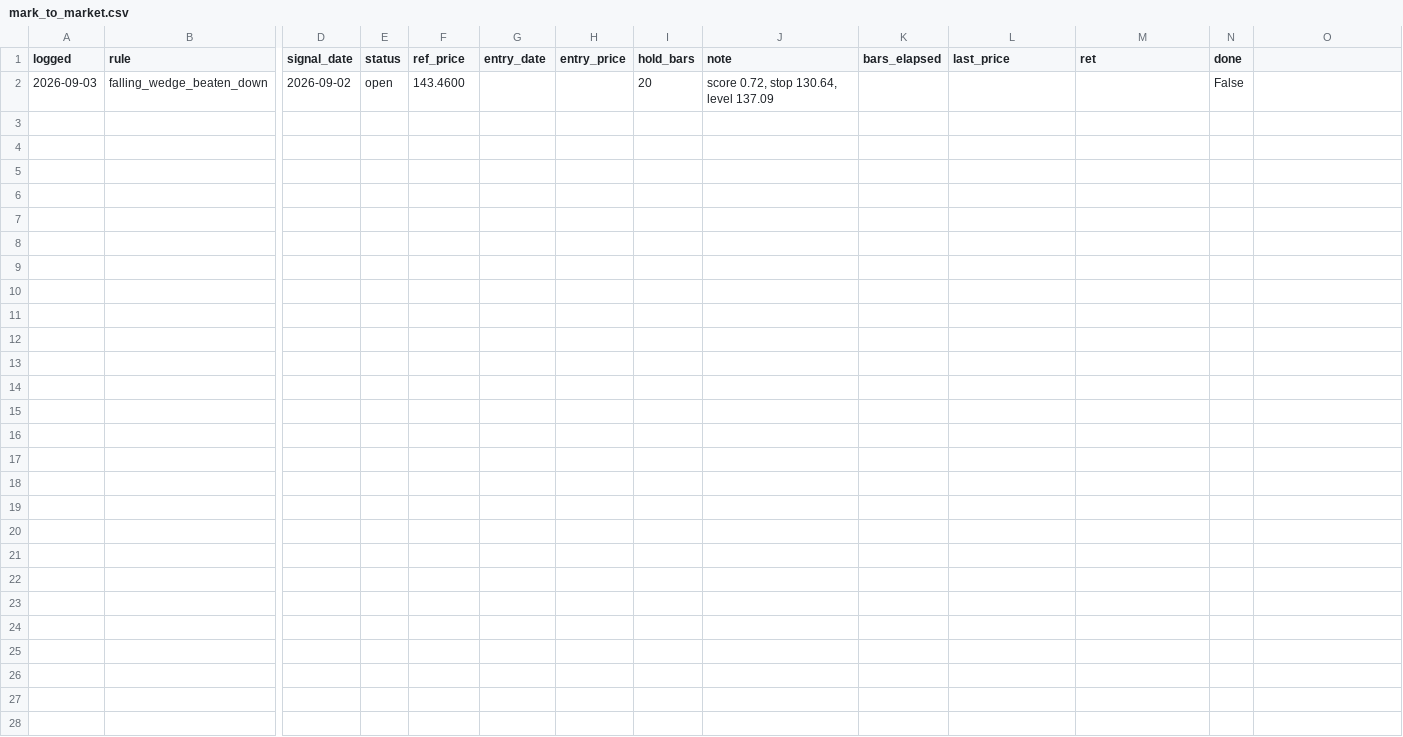
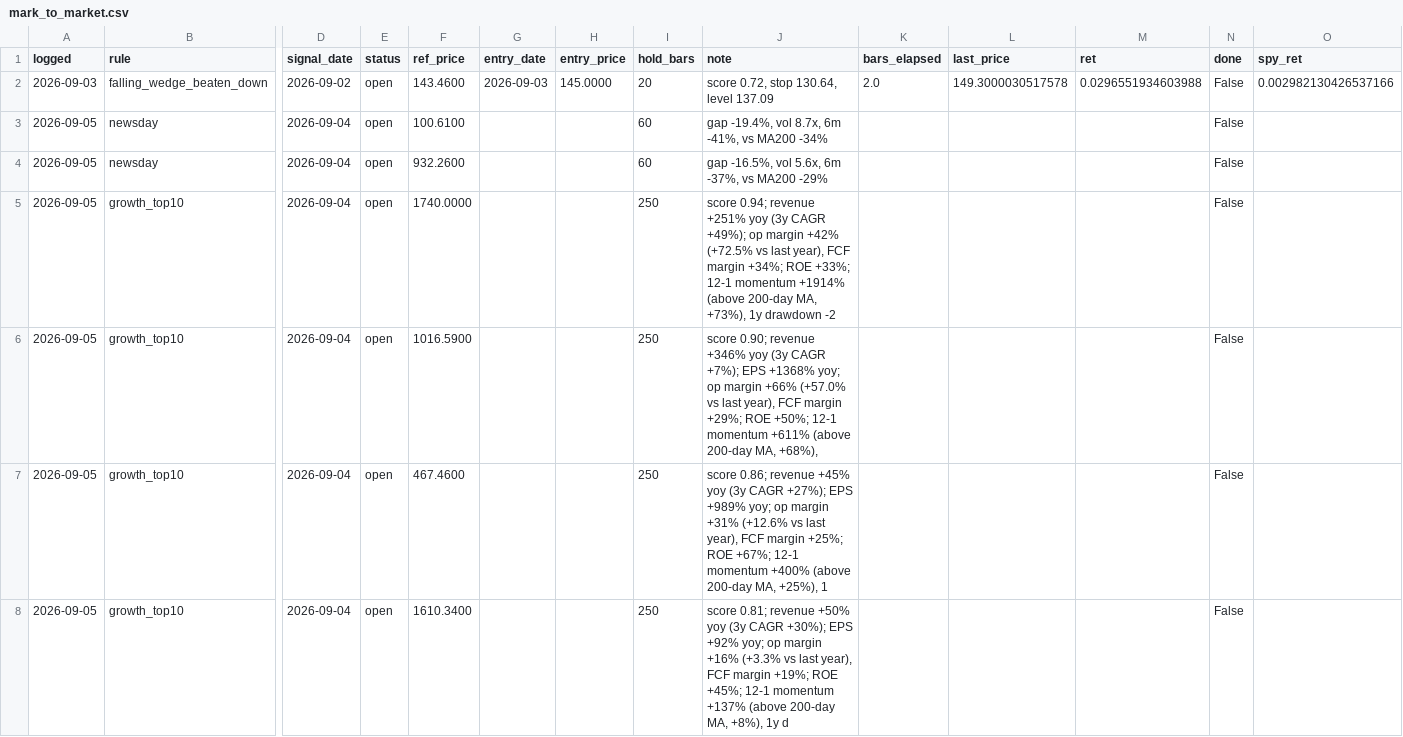
Before and after one commit to OrenRachamim/AlgoVision, a CSV file: journal/mark_to_market.csv, drawn as a sheet; only a part is shown, gaps mark what is left out; rows hold the shown columns only; the diff covers the shown part only; the diff names each change by its address in the sheet, - before the commit and + after, or states it on an @@ line.

```diff
--- a/journal/mark_to_market.csv
+++ b/journal/mark_to_market.csv
-O1: (empty)
+O1: spy_ret
-G2 (entry_date): (empty)
+G2 (entry_date): 2026-09-03
-H2 (entry_price): (empty)
+H2 (entry_price): 145.0000
-K2 (bars_elapsed): (empty)
+K2 (bars_elapsed): 2.0
-L2 (last_price): (empty)
+L2 (last_price): 149.3000030517578
-M2 (ret): (empty)
+M2 (ret): 0.0296551934603988
-O2 (spy_ret): (empty)
+O2 (spy_ret): 0.002982130426537166
+row 3: 2026-09-05 | newsday | 2026-09-04 | open | 100.6100 |  |  | 60 | gap -19.4%, vol 8.7x, 6m -41%, vs MA200 -34% |  |  |  | False
+row 4: 2026-09-05 | newsday | 2026-09-04 | open | 932.2600 |  |  | 60 | gap -16.5%, vol 5.6x, 6m -37%, vs MA200 -29% |  |  |  | False
+row 5: 2026-09-05 | growth_top10 | 2026-09-04 | open | 1740.0000 |  |  | 250 | score 0.94; revenue +251% yoy (3y CAGR +49%); op margin +42% (+72.5% vs last year), FCF margin +34%; ROE +33%; 12-1 momentum +1914% (above 200-day MA, +73%), 1y drawdown -2 |  |  |  | False
+row 6: 2026-09-05 | growth_top10 | 2026-09-04 | open | 1016.5900 |  |  | 250 | score 0.90; revenue +346% yoy (3y CAGR +7%); EPS +1368% yoy; op margin +66% (+57.0% vs last year), FCF margin +29%; ROE +50%; 12-1 momentum +611% (above 200-day MA, +68%), |  |  |  | False
+row 7: 2026-09-05 | growth_top10 | 2026-09-04 | open | 467.4600 |  |  | 250 | score 0.86; revenue +45% yoy (3y CAGR +27%); EPS +989% yoy; op margin +31% (+12.6% vs last year), FCF margin +25%; ROE +67%; 12-1 momentum +400% (above 200-day MA, +25%), 1 |  |  |  | False
+row 8: 2026-09-05 | growth_top10 | 2026-09-04 | open | 1610.3400 |  |  | 250 | score 0.81; revenue +50% yoy (3y CAGR +30%); EPS +92% yoy; op margin +16% (+3.3% vs last year), FCF margin +19%; ROE +45%; 12-1 momentum +137% (above 200-day MA, +8%), 1y d |  |  |  | False
```
Also changed, not shown: 6 added rows elsewhere in this file, 9 other files.
